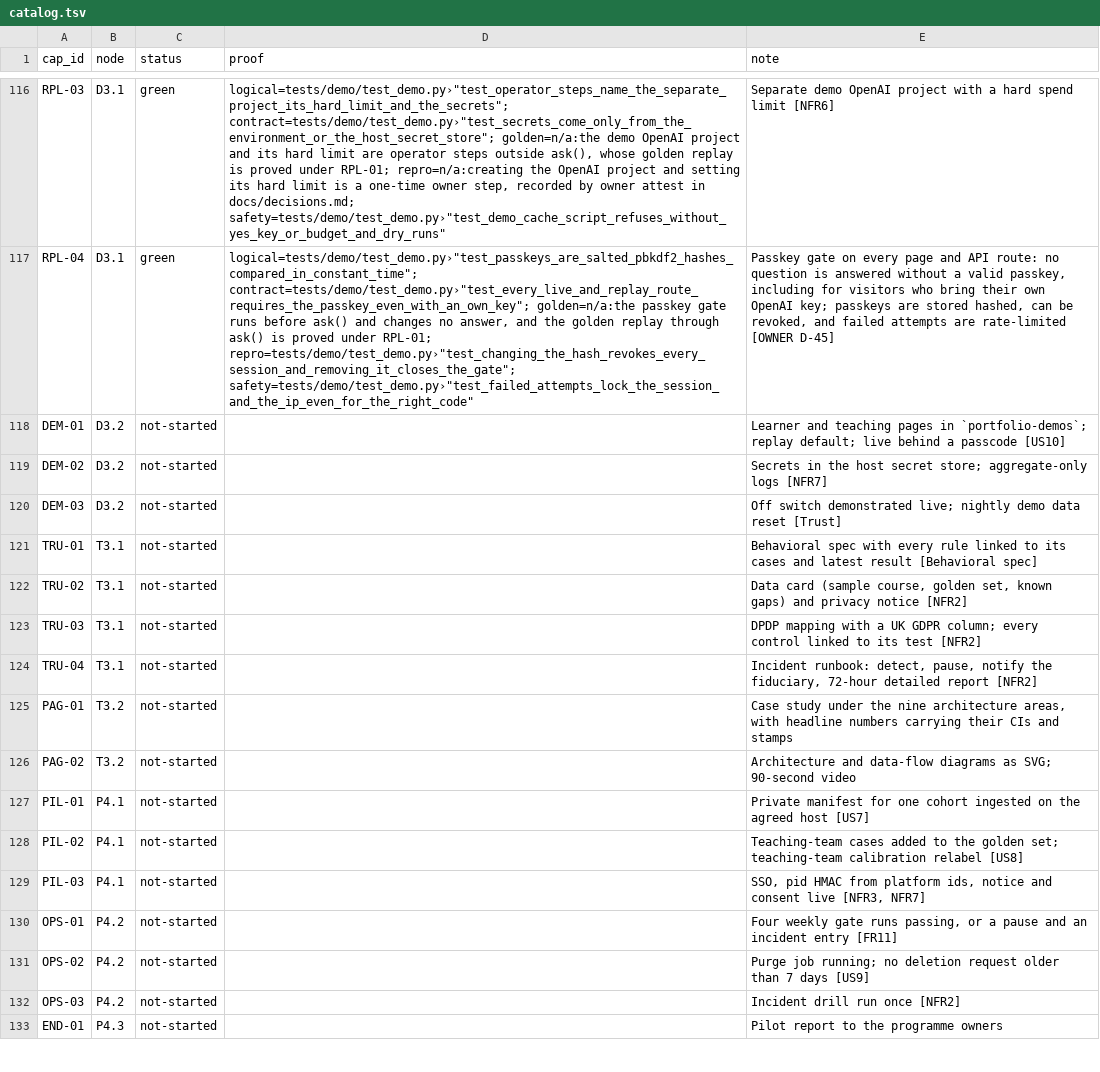
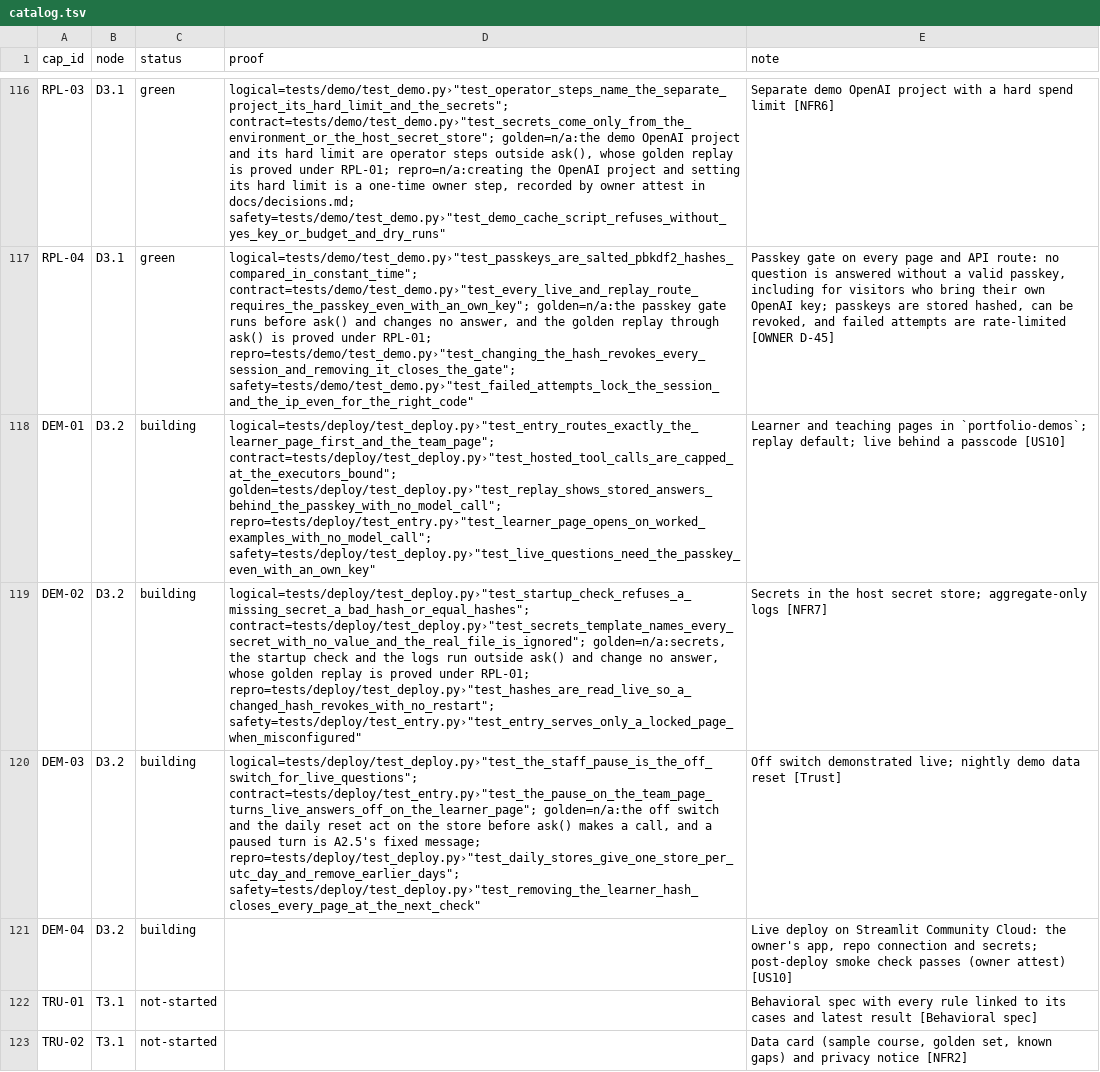
Before and after one commit to biplob819/course-assistant, a TSV file: docs/graph/catalog.tsv, drawn as a sheet; only a part is shown, gaps mark what is left out; the shorter side is filled out with more unchanged rows; the diff names each change by its address in the sheet, - before the commit and + after, or states it on an @@ line.

```diff
--- a/docs/graph/catalog.tsv
+++ b/docs/graph/catalog.tsv
-C118:C120 (status): not-started
+C118:C120 (status): building
-D118 (proof): (empty)
+D118 (proof): logical=tests/deploy/test_deploy.py›"test_entry_routes_exactly_the_learner_page_first_and_the_team_page"; contract=tests/deploy/test_deploy.py›"test_hosted_tool_calls_are_capped_at_the_executors_bound"; golden=tests/deploy/test_deploy.py›"test_replay_shows_stored_answers_behind_the_passkey_with_no_model_call"; repro=tests/deploy/test_entry.py›"test_learner_page_opens_on_worked_examples_with_no_model_call"; safety=tests/deploy/test_deploy.py›"test_live_questions_need_the_passkey_even_with_an_own_key"
-D119 (proof): (empty)
+D119 (proof): logical=tests/deploy/test_deploy.py›"test_startup_check_refuses_a_missing_secret_a_bad_hash_or_equal_hashes"; contract=tests/deploy/test_deploy.py›"test_secrets_template_names_every_secret_with_no_value_and_the_real_file_is_ignored"; golden=n/a:secrets, the startup check and the logs run outside ask() and change no answer, whose golden replay is proved under RPL-01; repro=tests/deploy/test_deploy.py›"test_hashes_are_read_live_so_a_changed_hash_revokes_with_no_restart"; safety=tests/deploy/test_entry.py›"test_entry_serves_only_a_locked_page_when_misconfigured"
-D120 (proof): (empty)
+D120 (proof): logical=tests/deploy/test_deploy.py›"test_the_staff_pause_is_the_off_switch_for_live_questions"; contract=tests/deploy/test_entry.py›"test_the_pause_on_the_team_page_turns_live_answers_off_on_the_learner_page"; golden=n/a:the off switch and the daily reset act on the store before ask() makes a call, and a paused turn is A2.5's fixed message; repro=tests/deploy/test_deploy.py›"test_daily_stores_give_one_store_per_utc_day_and_remove_earlier_days"; safety=tests/deploy/test_deploy.py›"test_removing_the_learner_hash_closes_every_page_at_the_next_check"
+row 121: DEM-04 | D3.2 | building |  | Live deploy on Streamlit Community Cloud: the owner's app, repo connection and secrets; post-deploy smoke check passes (owner attest) [US10]
```
Also changed, not shown: 30 other files.
